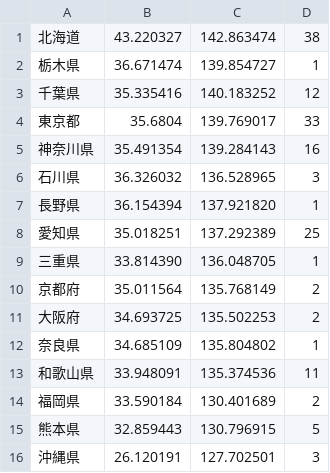
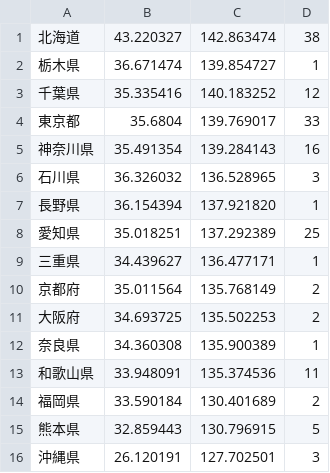
Before and after one commit to G2Ohira/covid-19-map, a CSV file: covid-19-marker.csv, drawn as a sheet.

Commit message:
Update covid-19-marker.csv

```diff
--- a/covid-19-marker.csv
+++ b/covid-19-marker.csv
@@ -8,6 +8,6 @@
 愛知県,35.018251,137.292389,25
-三重県,33.814390,136.048705,1
+三重県,34.439627,136.477171,1
 京都府,35.011564,135.768149,2
 大阪府,34.693725,135.502253,2
-奈良県,34.685109,135.804802,1
+奈良県,34.360308,135.900389,1
 和歌山県,33.948091,135.374536,11
```
